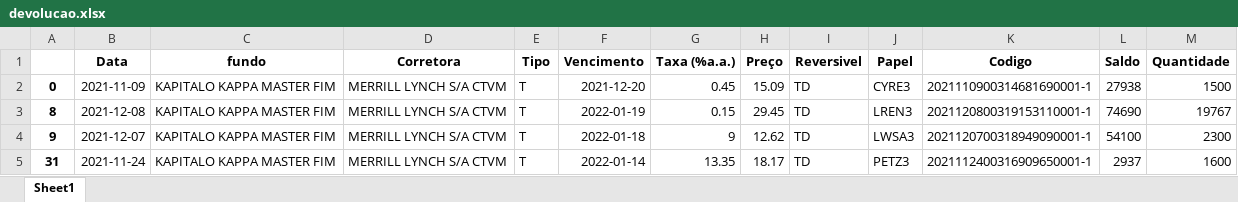
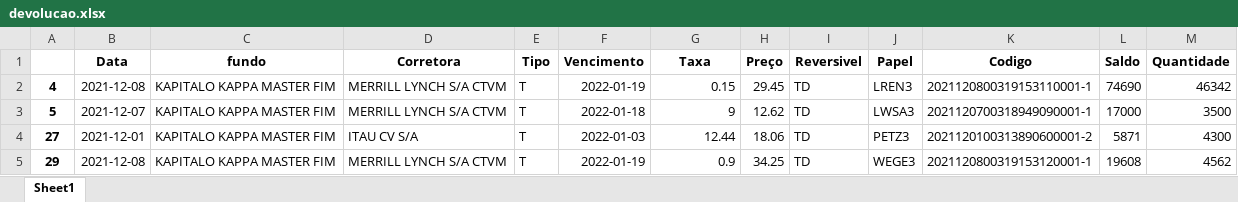
Before and after one commit to jvictorkap/BTC, an Excel workbook: Aluguel/stream-dash/devolucao.xlsx, sheet Sheet1, drawn as a sheet; values as stored, in another font and other column widths than the file's, no borders; removed rows and columns are numbered as before the commit, all else as after; the diff names each change by its address in the sheet, - before the commit and + after, or states it on an @@ line.

```diff
--- a/Aluguel/stream-dash/devolucao.xlsx (sheet Sheet1)
+++ b/Aluguel/stream-dash/devolucao.xlsx (sheet Sheet1)
-G1: Taxa (%a.a.)
+G1: Taxa
-row 2: 0 | 2021-11-09 | KAPITALO KAPPA MASTER FIM | MERRILL LYNCH S/A CTVM | T | 2021-12-20 | 0.45 | 15.09 | TD | CYRE3 | 2021110900314681690001-1 | 27938 | 1500
-A2: 8
+A2: 4
-M2 (Quantidade): 19767
+M2 (Quantidade): 46342
-A3: 9
+A3: 5
-L3 (Saldo): 54100
+L3 (Saldo): 17000
-M3 (Quantidade): 2300
+M3 (Quantidade): 3500
-row 5: 31 | 2021-11-24 | KAPITALO KAPPA MASTER FIM | MERRILL LYNCH S/A CTVM | T | 2022-01-14 | 13.35 | 18.17 | TD | PETZ3 | 2021112400316909650001-1 | 2937 | 1600
+row 4: 27 | 2021-12-01 | KAPITALO KAPPA MASTER FIM | ITAU CV S/A | T | 2022-01-03 | 12.44 | 18.06 | TD | PETZ3 | 2021120100313890600001-2 | 5871 | 4300
+row 5: 29 | 2021-12-08 | KAPITALO KAPPA MASTER FIM | MERRILL LYNCH S/A CTVM | T | 2022-01-19 | 0.9 | 34.25 | TD | WEGE3 | 2021120800319153120001-1 | 19608 | 4562
```
Also changed, not shown: Aluguel/Arquivos/Doar/Saldo-Dia/Kappa_lend_to_day_08-12-2021.xlsx, Aluguel/df_recall.xlsx, 13 other files.
